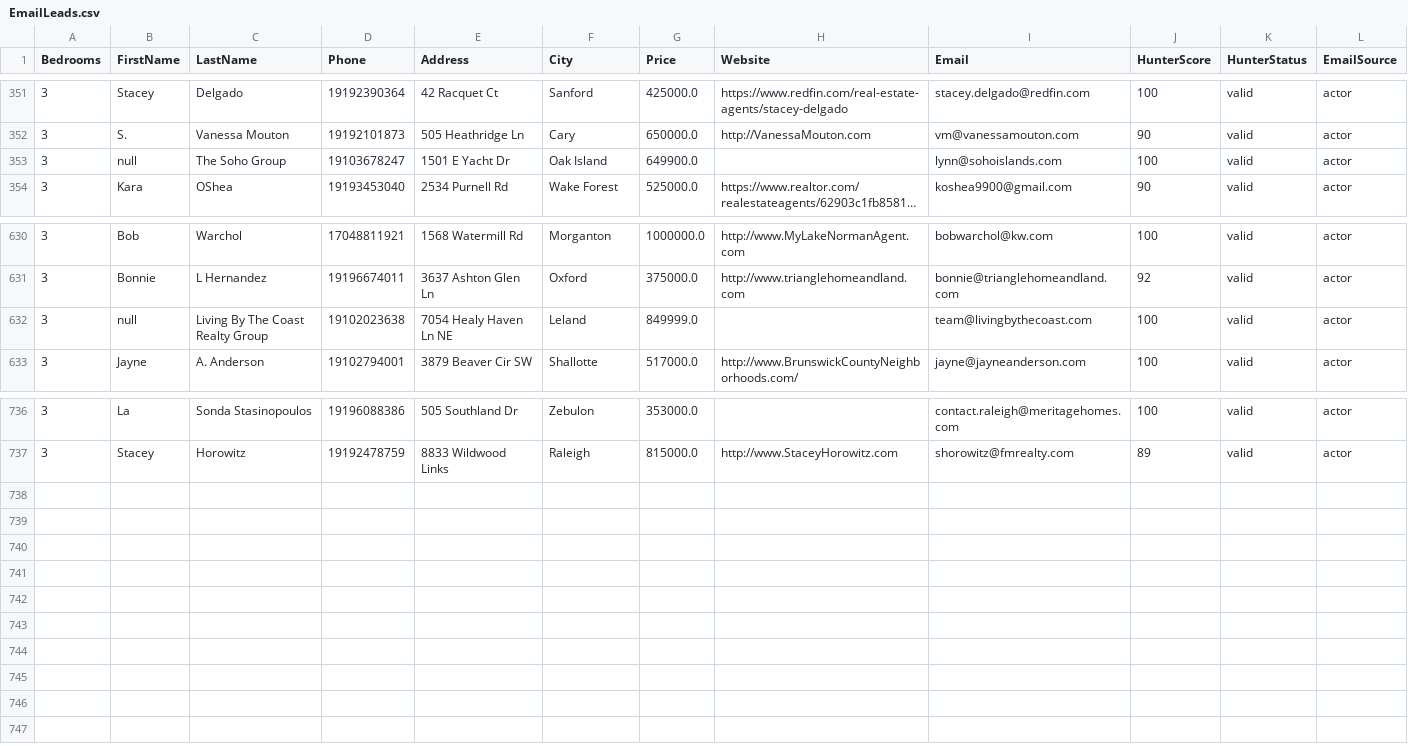
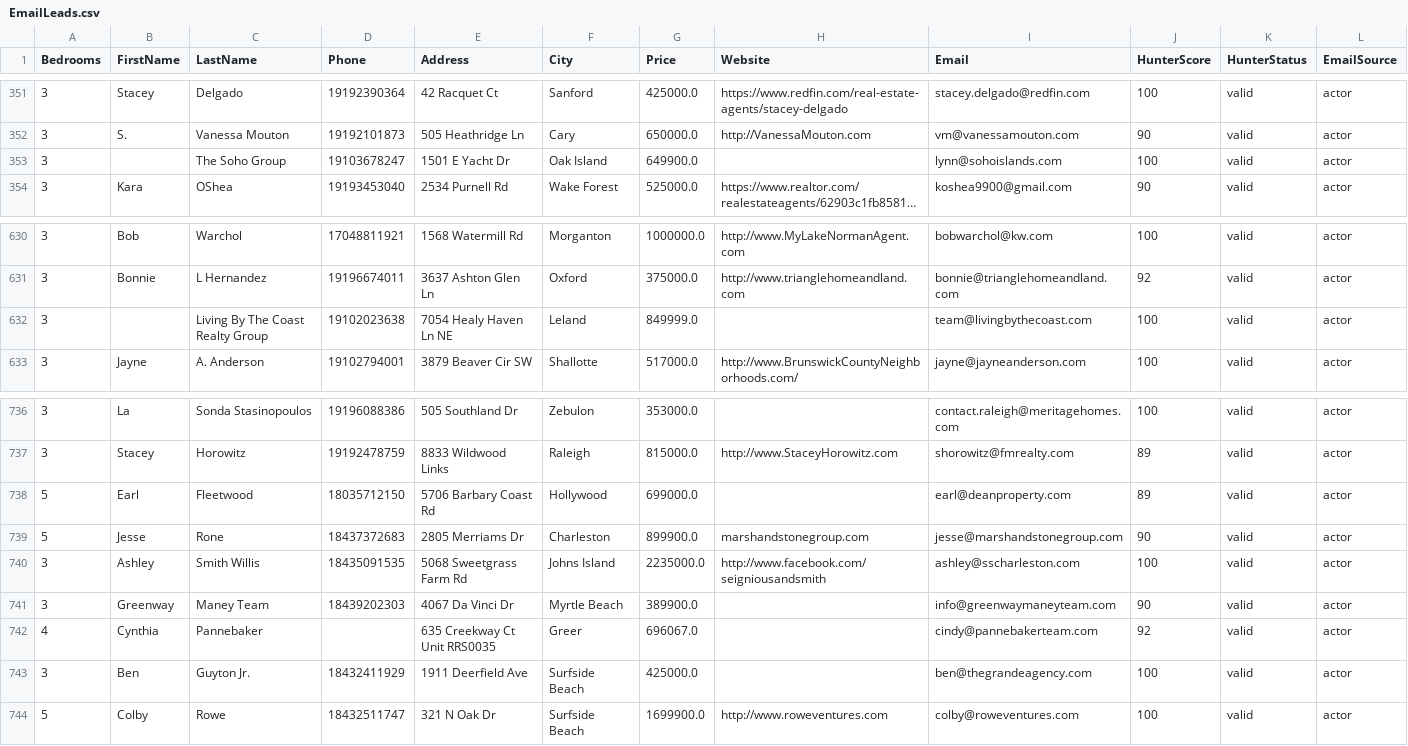
Before and after one commit to alimoh8764-glitch/Apify-Email-1, a CSV file: data_actor2/EmailLeads.csv, drawn as a sheet; only a part is shown, gaps mark what is left out; long unchanged cells end in …; the diff names each change by its address in the sheet, - before the commit and + after, or states it on an @@ line.

Commit message:
Update EmailLeads.csv

```diff
--- a/data_actor2/EmailLeads.csv
+++ b/data_actor2/EmailLeads.csv
-B353 (FirstName): null
+B353 (FirstName): (empty)
-B632 (FirstName): null
+B632 (FirstName): (empty)
+row 738: 5 | Earl | Fleetwood | 18035712150 | 5706 Barbary Coast Rd | Hollywood | 699000.0 |  | earl@deanproperty.com | 89 | valid | actor
+row 739: 5 | Jesse | Rone | 18437372683 | 2805 Merriams Dr | Charleston | 899900.0 | marshandstonegroup.com | jesse@marshandstonegroup.com | 90 | valid | actor
+row 740: 3 | Ashley | Smith Willis | 18435091535 | 5068 Sweetgrass Farm Rd | Johns Island | 2235000.0 | http://www.facebook.com/seigniousandsmith | ashley@sscharleston.com | 100 | valid | actor
+row 741: 3 | Greenway | Maney Team | 18439202303 | 4067 Da Vinci Dr | Myrtle Beach | 389900.0 |  | info@greenwaymaneyteam.com | 90 | valid | actor
+row 742: 4 | Cynthia | Pannebaker |  | 635 Creekway Ct Unit RRS0035 | Greer | 696067.0 |  | cindy@pannebakerteam.com | 92 | valid | actor
+row 743: 3 | Ben | Guyton Jr. | 18432411929 | 1911 Deerfield Ave | Surfside Beach | 425000.0 |  | ben@thegrandeagency.com | 100 | valid | actor
+row 744: 5 | Colby | Rowe | 18432511747 | 321 N Oak Dr | Surfside Beach | 1699900.0 | http://www.roweventures.com | colby@roweventures.com | 100 | valid | actor
```
